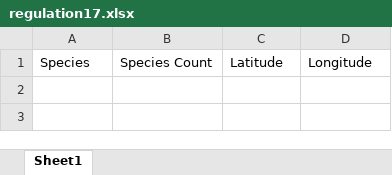
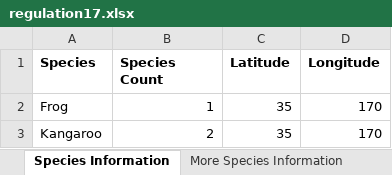
Before and after one commit to dbca-wa/ledger, an Excel workbook: wildlifelicensing/apps/returns/excel_templates/regulation17.xlsx, sheet Species Information, drawn as a sheet; values as stored, in another font and other column widths than the file's, no borders; the diff names each change by its address in the sheet, - before the commit and + after, or states it on an @@ line.

Commit message:
W.I.P. Various return stuff
Can upload returns from excel

Can submit returns

Returns created when licence issued

```diff
--- a/wildlifelicensing/apps/returns/excel_templates/regulation17.xlsx (sheet Species Information)
+++ b/wildlifelicensing/apps/returns/excel_templates/regulation17.xlsx (sheet Species Information)
-sheet tab: Sheet1
+sheet tab: Species Information
+sheet tab: More Species Information
-A1:D1 bold: off
+A1:D1 bold: on
+row 2: Frog | 1 | 35 | 170
+row 3: Kangaroo | 2 | 35 | 170
```
Also changed, not shown: 18 other files.
